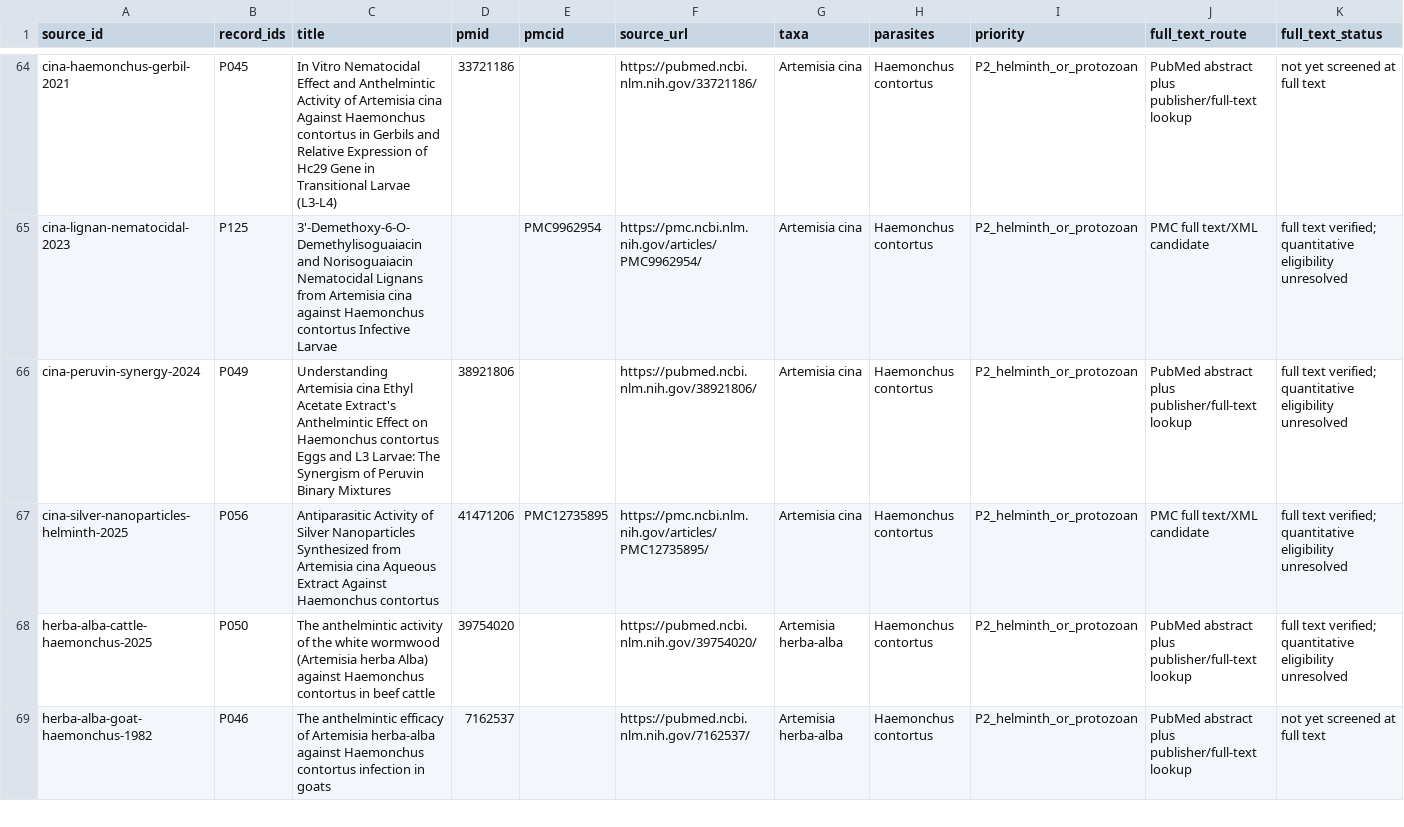
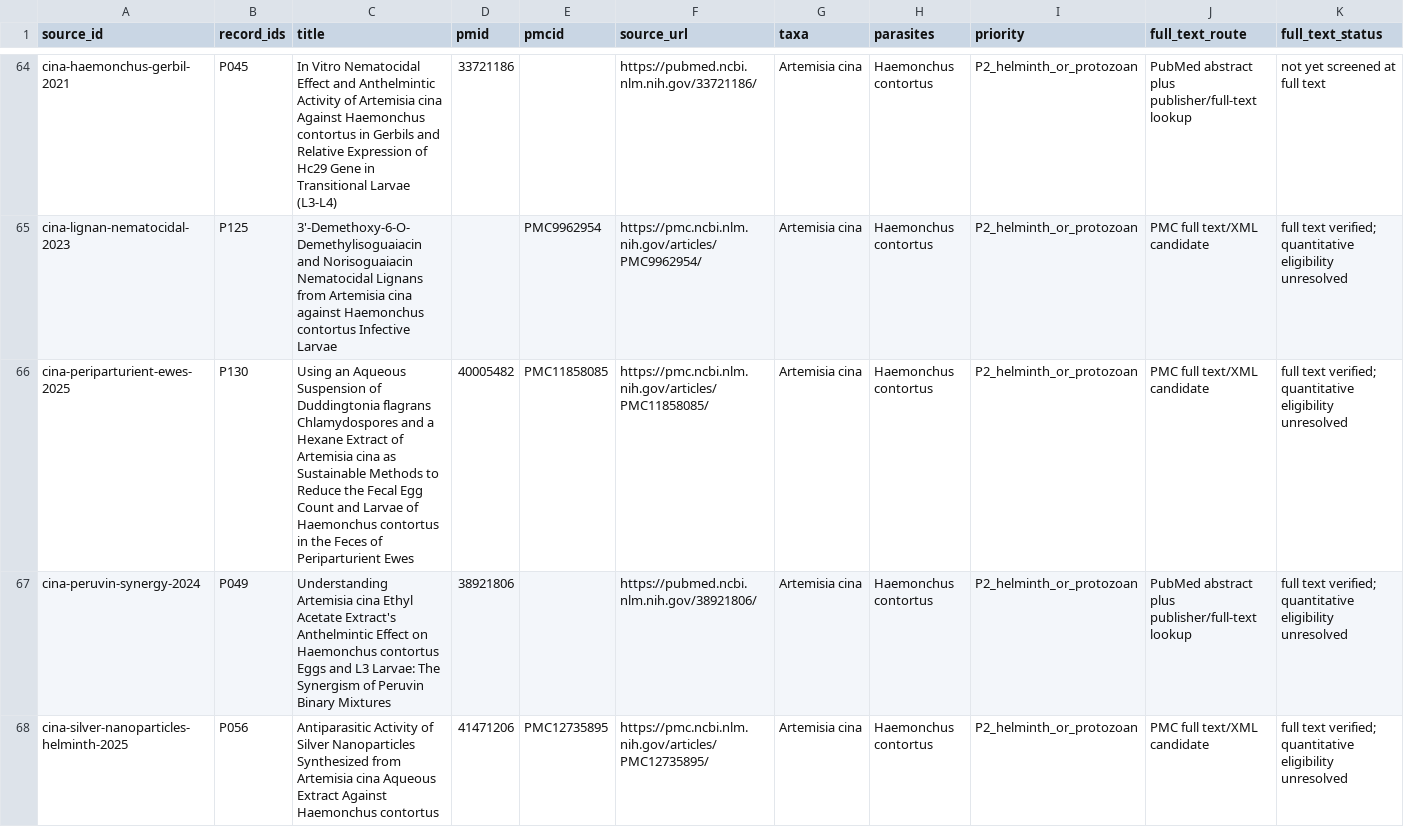
Before and after one commit to dcmcshan/artemisia, a CSV file: manuscript/full-text-eligibility-queue.csv, drawn as a sheet; only a part is shown, gaps mark what is left out; the shorter side is filled out with more unchanged rows; rows hold the shown columns only; the diff names each change by its address in the sheet, - before the commit and + after, or states it on an @@ line.

```diff
--- a/manuscript/full-text-eligibility-queue.csv
+++ b/manuscript/full-text-eligibility-queue.csv
+row 66: cina-periparturient-ewes-2025 | P130 | Using an Aqueous Suspension of Duddingtonia flagrans Chlamydospores and a Hexane Extract of Artemisia cina as Sustainable Methods to Reduce the Fecal Egg Count and Larvae of Haemonchus contortus in the Feces of Periparturient Ewes | 40005482 | PMC11858085 | https://pmc.ncbi.nlm.nih.gov/articles/PMC11858085/ | Artemisia cina | Haemonchus contortus | P2_helminth_or_protozoan | PMC full text/XML candidate | full text verified; quantitative eligibility unresolved
```
Also changed, not shown: manuscript/antiparasitic-evidence.csv, manuscript/claim-audit.csv, 21 other files.
